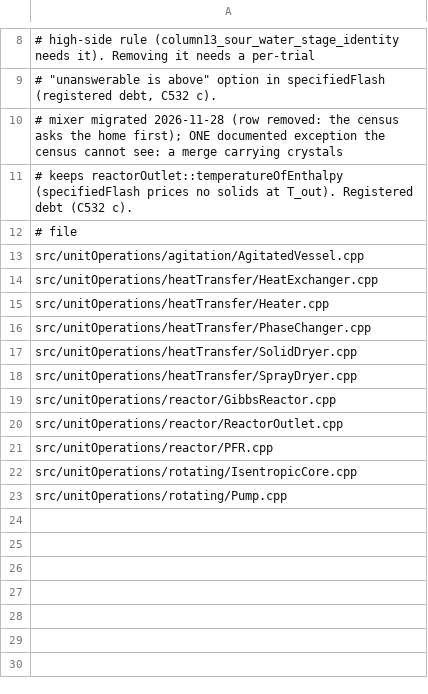
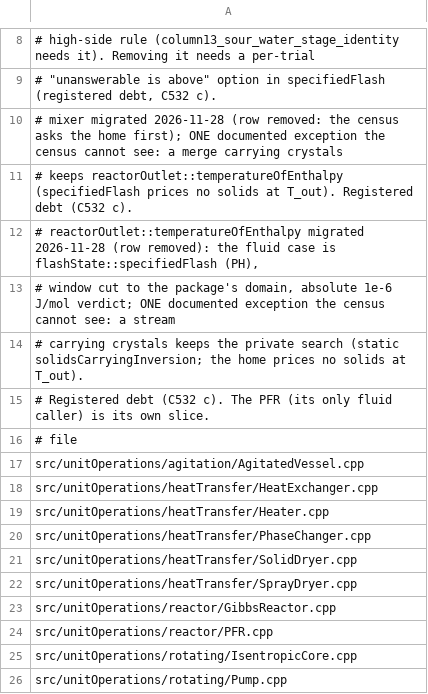
Before and after one commit to choupo-admin/choupo, a TSV file: bin/curate/state_inversion_door.tsv, drawn as a sheet; only a part is shown, gaps mark what is left out; removed rows and columns are numbered as before the commit, all else as after; the diff names each change by its address in the sheet, - before the commit and + after, or states it on an @@ line.

```diff
--- a/bin/curate/state_inversion_door.tsv
+++ b/bin/curate/state_inversion_door.tsv
+row 12: # reactorOutlet::temperatureOfEnthalpy migrated 2026-11-28 (row removed): the fluid case is flashState::specifiedFlash (PH),
+row 13: # window cut to the package's domain, absolute 1e-6 J/mol verdict; ONE documented exception the census cannot see: a stream
+row 14: # carrying crystals keeps the private search (static solidsCarryingInversion; the home prices no solids at T_out).
+row 15: # Registered debt (C532 c). The PFR (its only fluid caller) is its own slice.
-row 20: src/unitOperations/reactor/ReactorOutlet.cpp
```
Also changed, not shown: 22 other files.
